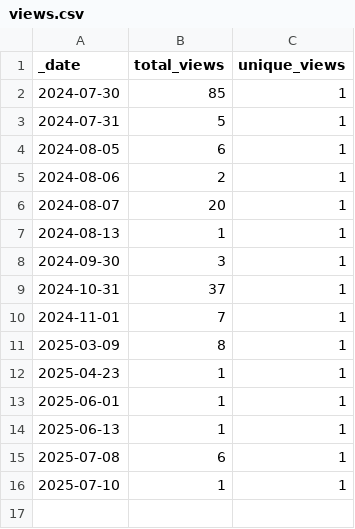
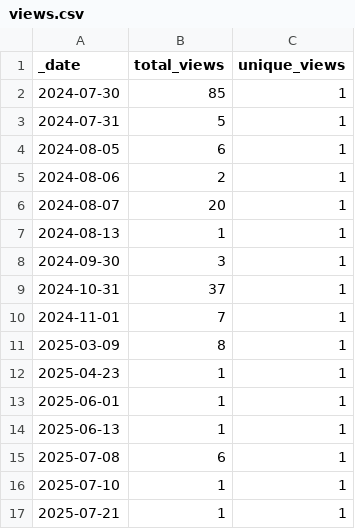
Before and after one commit to JotaKas/GenoClust-DEC, a CSV file: traffic/views.csv, drawn as a sheet; the diff names each change by its address in the sheet, - before the commit and + after, or states it on an @@ line.

```diff
--- a/traffic/views.csv
+++ b/traffic/views.csv
+row 17: 2025-07-21 | 1 | 1
```
Also changed, not shown: traffic/clones.csv, 1 other file.
